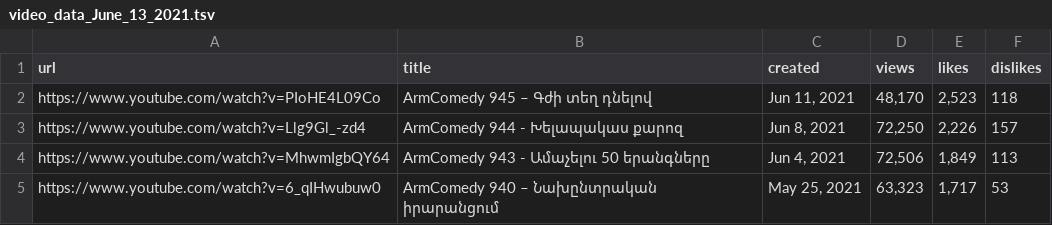
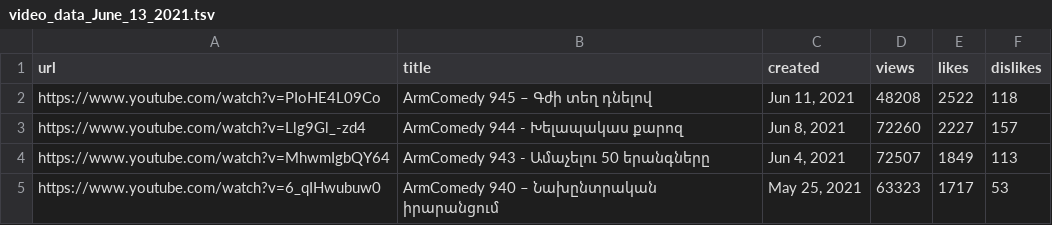
Before and after one commit to harout/youtube_viewr_count_scraper, a TSV file: data/video_data_June_13_2021.tsv, drawn as a sheet.

Commit message:
Updating data.

```diff
--- a/data/video_data_June_13_2021.tsv
+++ b/data/video_data_June_13_2021.tsv
@@ -1,5 +1,5 @@
 url	title	created	views	likes	dislikes
-https://www.youtube.com/watch?v=PIoHE4L09Co	ArmComedy 945 – Գժի տեղ դնելով	Jun 11, 2021	48,170	2,523	118
-https://www.youtube.com/watch?v=Llg9Gl_-zd4	ArmComedy 944 - Խելապակաս քարոզ	Jun 8, 2021	72,250	2,226	157
-https://www.youtube.com/watch?v=MhwmIgbQY64	ArmComedy 943 - Ամաչելու 50 երանգները	Jun 4, 2021	72,506	1,849	113
-https://www.youtube.com/watch?v=6_qIHwubuw0	ArmComedy 940 – Նախընտրական իրարանցում	May 25, 2021	63,323	1,717	53
+https://www.youtube.com/watch?v=PIoHE4L09Co	ArmComedy 945 – Գժի տեղ դնելով	Jun 11, 2021	48208	2522	118
+https://www.youtube.com/watch?v=Llg9Gl_-zd4	ArmComedy 944 - Խելապակաս քարոզ	Jun 8, 2021	72260	2227	157
+https://www.youtube.com/watch?v=MhwmIgbQY64	ArmComedy 943 - Ամաչելու 50 երանգները	Jun 4, 2021	72507	1849	113
+https://www.youtube.com/watch?v=6_qIHwubuw0	ArmComedy 940 – Նախընտրական իրարանցում	May 25, 2021	63323	1717	53
```
Also changed, not shown: 1 other file.
